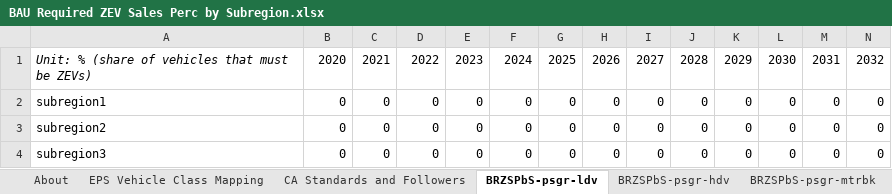
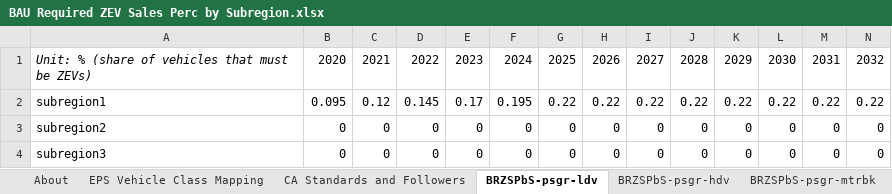
Before and after one commit to EnergyInnovation/eps-newyork, an Excel workbook: InputData/trans/BRZSPbS/BAU Required ZEV Sales Perc by Subregion.xlsx, sheet BRZSPbS-psgr-ldv, drawn as a sheet; only a part is shown; values as stored, in another font and other column widths than the file's, no borders; removed rows and columns are numbered as before the commit, all else as after; rows hold the shown columns only; the diff names each change by its address in the sheet, - before the commit and + after, or states it on an @@ line.

```diff
--- a/InputData/trans/BRZSPbS/BAU Required ZEV Sales Perc by Subregion.xlsx (sheet BRZSPbS-psgr-ldv)
+++ b/InputData/trans/BRZSPbS/BAU Required ZEV Sales Perc by Subregion.xlsx (sheet BRZSPbS-psgr-ldv)
-row 2: subregion1 | 0 | 0 | 0 | 0 | 0 | 0 | 0 | 0 | 0 | 0 | 0 | 0 | 0
+row 2: subregion1 | 0.095 | 0.12 | 0.145 | 0.17 | 0.195 | 0.22 | 0.22 | 0.22 | 0.22 | 0.22 | 0.22 | 0.22 | 0.22
```
Also changed, not shown: sheet CA Standards and Followers, InputData/trans/BESP/BAU EV Subsidy Perc.xlsx, InputData/trans/VSbS/Vehicle Shares by Subregion.xlsx, 6 other files.
